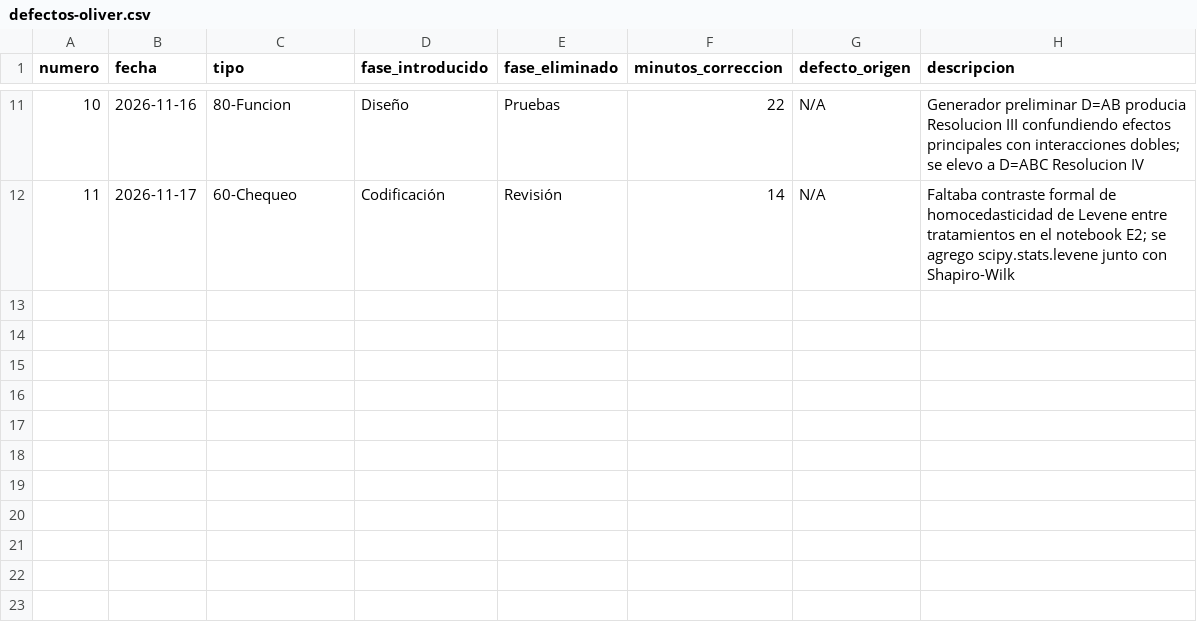
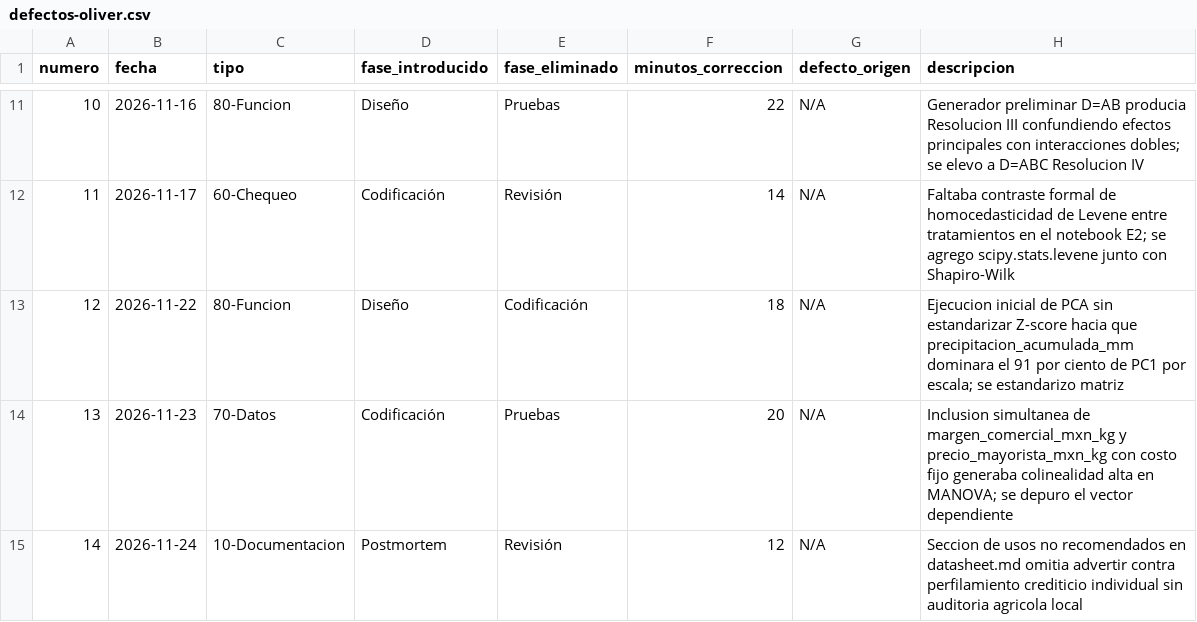
Before and after one commit to Elit-001/tdl-tintos-vargas, a CSV file: calidad/defectos-oliver.csv, drawn as a sheet; only a part is shown, gaps mark what is left out.

```diff
--- a/calidad/defectos-oliver.csv
+++ b/calidad/defectos-oliver.csv
@@ -12 +12,4 @@ numero,fecha,tipo,fase_introducido,fase_eliminado,minutos_correccion,defecto_ori
 11,2026-11-17,60-Chequeo,Codificación,Revisión,14,N/A,Faltaba contraste formal de homocedasticidad de Levene entre tratamientos en el notebook E2; se agrego scipy.stats.levene junto con Shapiro-Wilk
+12,2026-11-22,80-Funcion,Diseño,Codificación,18,N/A,Ejecucion inicial de PCA sin estandarizar Z-score hacia que precipitacion_acumulada_mm dominara el 91 por ciento de PC1 por escala; se estandarizo matriz
+13,2026-11-23,70-Datos,Codificación,Pruebas,20,N/A,Inclusion simultanea de margen_comercial_mxn_kg y precio_mayorista_mxn_kg con costo fijo generaba colinealidad alta en MANOVA; se depuro el vector dependiente
+14,2026-11-24,10-Documentacion,Postmortem,Revisión,12,N/A,Seccion de usos no recomendados en datasheet.md omitia advertir contra perfilamiento crediticio individual sin auditoria agricola local
```
Also changed, not shown: calidad/tiempo-oliver.csv, data/publicado/agropulse_colima_curado.csv, 5 other files.
